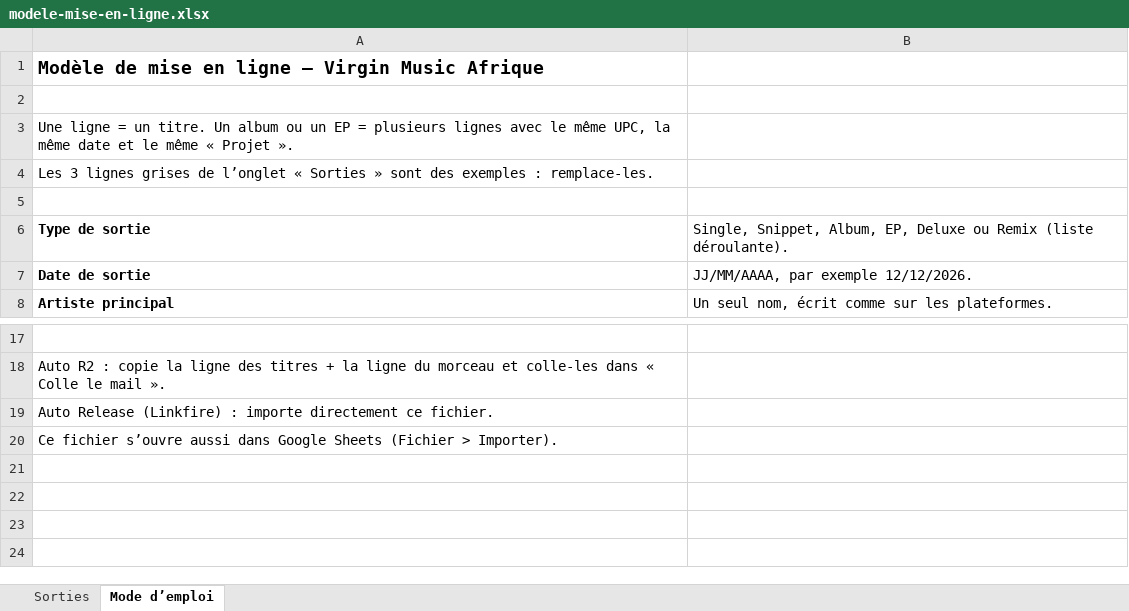
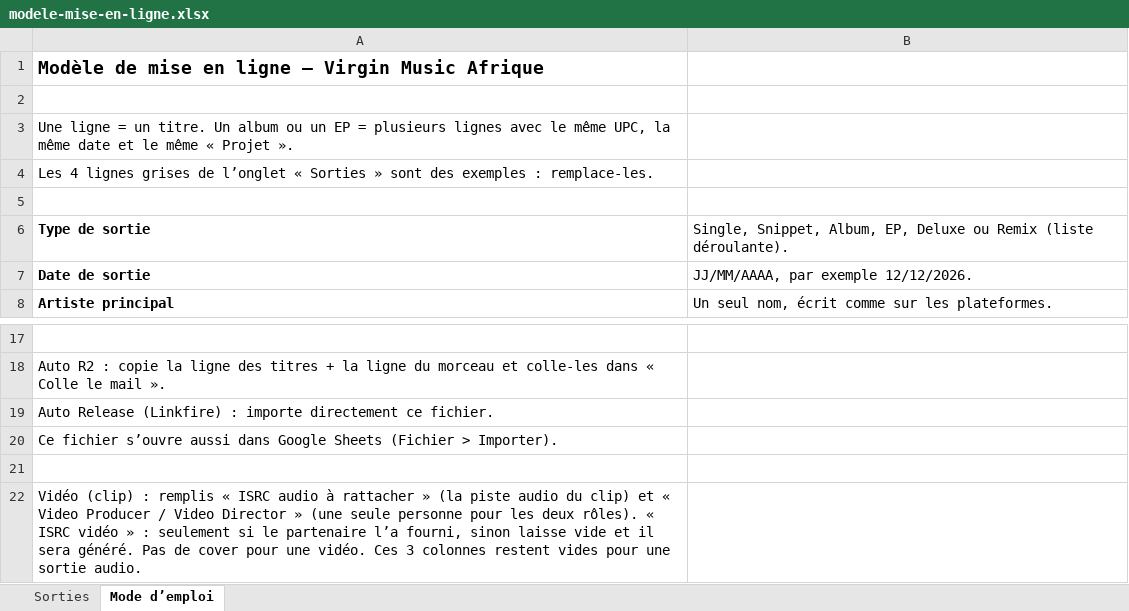
Before and after one commit to coolbinary7/r2-auto, an Excel workbook: docs/downloads/modele-mise-en-ligne.xlsx, sheet Mode d’emploi, drawn as a sheet; only a part is shown, gaps mark what is left out; values as stored, in another font and other column widths than the file's, no borders; the diff names each change by its address in the sheet, - before the commit and + after, or states it on an @@ line.

```diff
--- a/docs/downloads/modele-mise-en-ligne.xlsx (sheet Mode d’emploi)
+++ b/docs/downloads/modele-mise-en-ligne.xlsx (sheet Mode d’emploi)
-A4: Les 3 lignes grises…
+A4: Les 4 lignes grises…
+row 21: (empty)
+row 22: Vidéo (clip) : remplis « ISRC audio à rattacher » (la piste audio du clip) et « Video Producer / Video Director » (une seule personne pour les deux rôles). « ISRC vidéo » : seulement si le partenaire l’a fourni, sinon laisse vide et il sera généré. Pas de cover pour une vidéo. Ces 3 colonnes restent vides pour une sortie audio.
```
Also changed, not shown: sheet Sorties, 8 other files.
